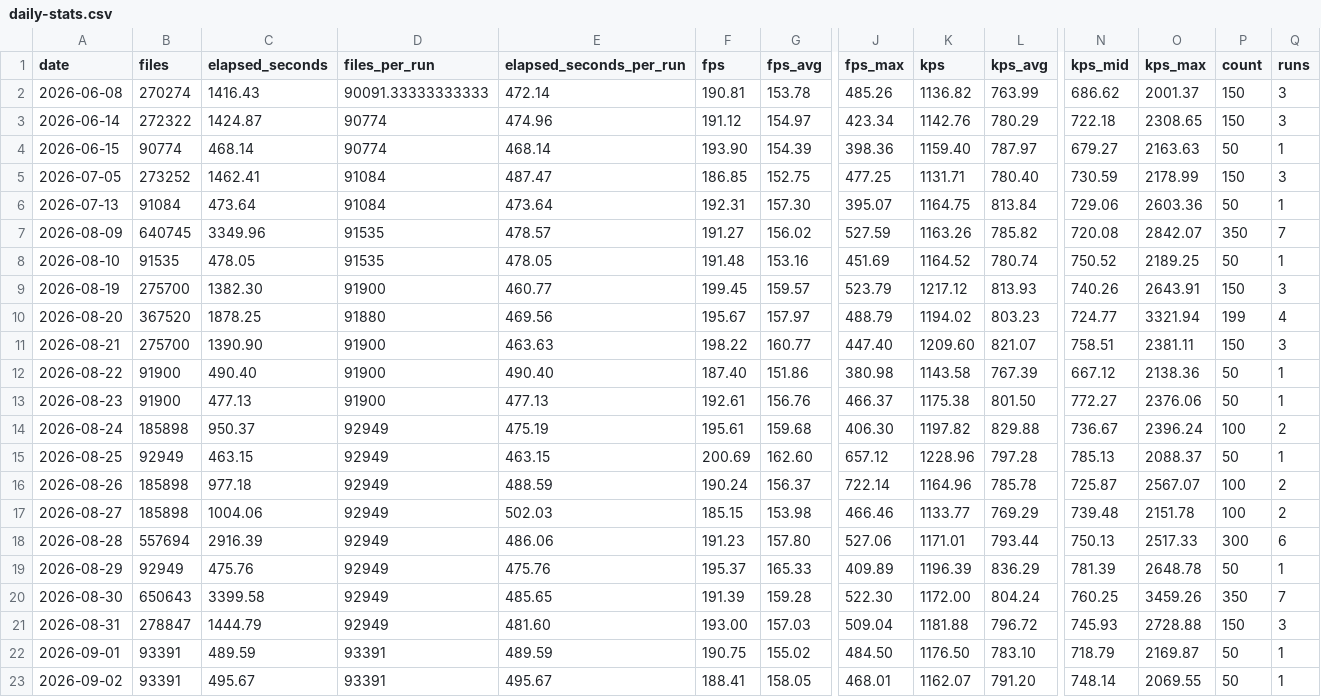
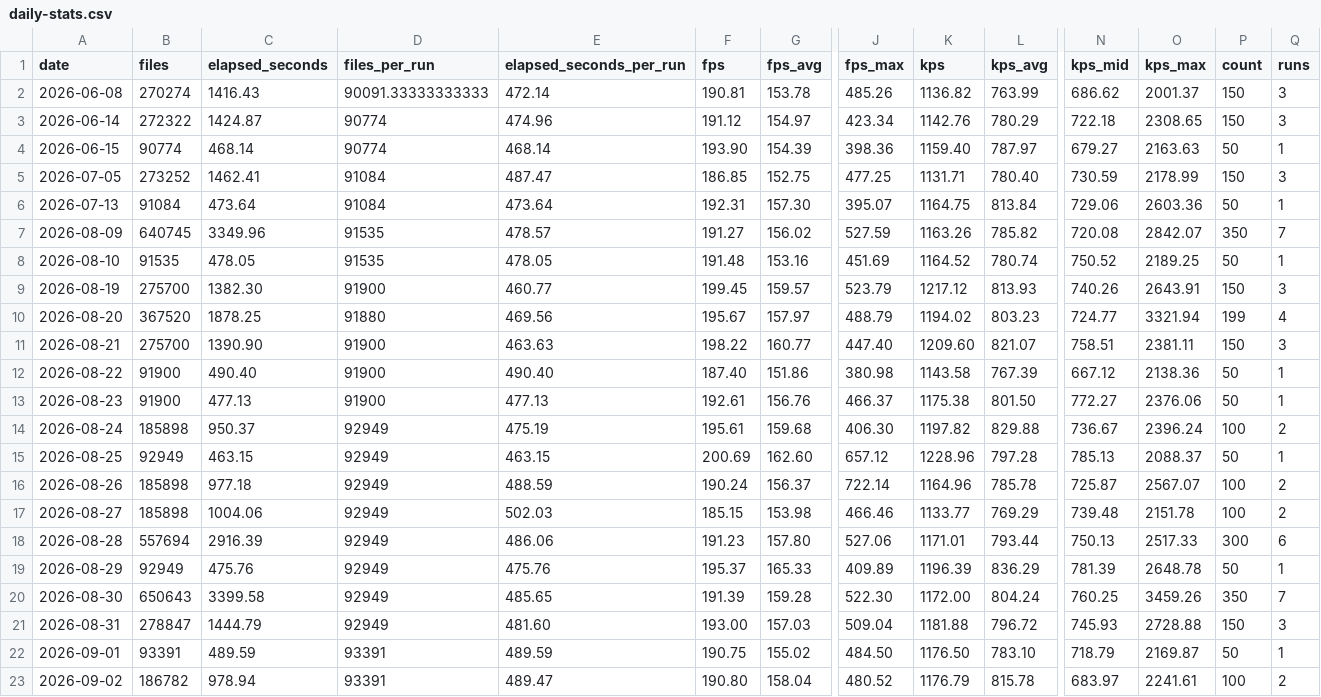
Before and after one commit to streetsidesoftware/cspell, a CSV file: static/daily-stats.csv, drawn as a sheet; only a part is shown, gaps mark what is left out; the diff names each change by its address in the sheet, - before the commit and + after, or states it on an @@ line.

```diff
--- a/static/daily-stats.csv
+++ b/static/daily-stats.csv
-B23 (files): 93391
+B23 (files): 186782
-C23 (elapsed_seconds): 495.67
+C23 (elapsed_seconds): 978.94
-E23 (elapsed_seconds_per_run): 495.67
+E23 (elapsed_seconds_per_run): 489.47
-F23 (fps): 188.41
+F23 (fps): 190.80
-G23 (fps_avg): 158.05
+G23 (fps_avg): 158.04
-J23 (fps_max): 468.01
+J23 (fps_max): 480.52
-K23 (kps): 1162.07
+K23 (kps): 1176.79
-L23 (kps_avg): 791.20
+L23 (kps_avg): 815.78
-N23 (kps_mid): 748.14
+N23 (kps_mid): 683.97
-O23 (kps_max): 2069.55
+O23 (kps_max): 2241.61
-P23 (count): 50
+P23 (count): 100
-Q23 (runs): 1
+Q23 (runs): 2
```
Also changed, not shown: 2 other files.
